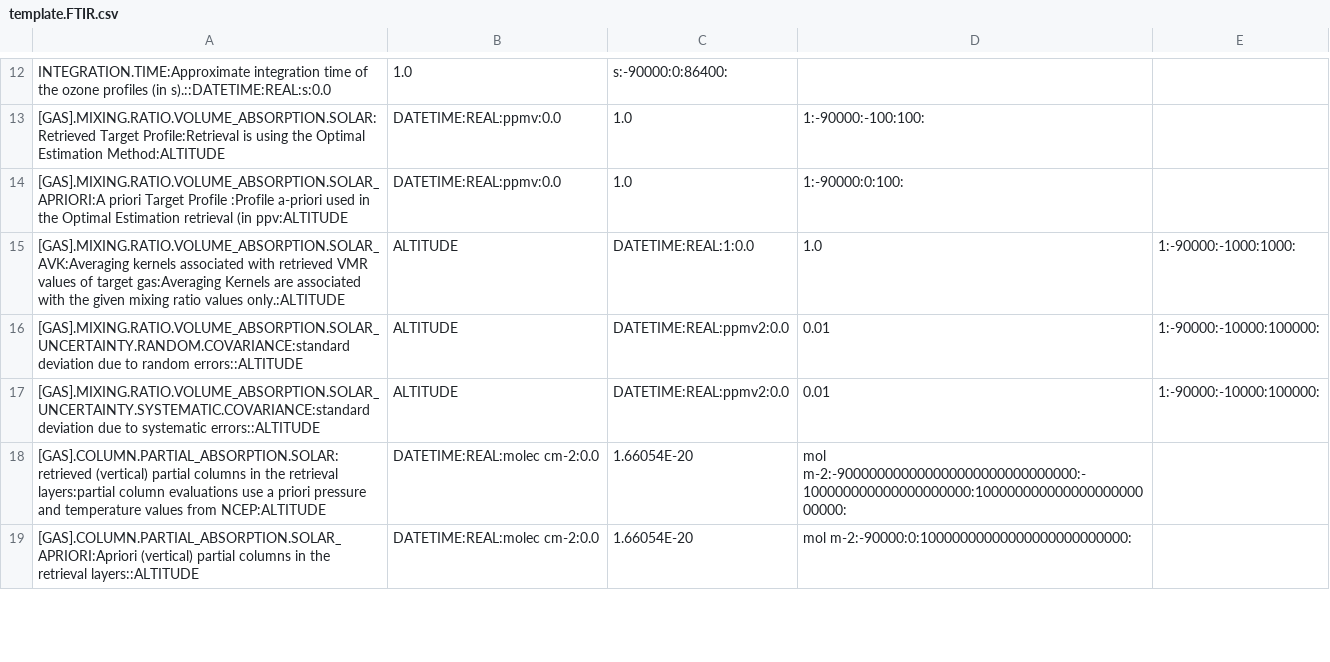
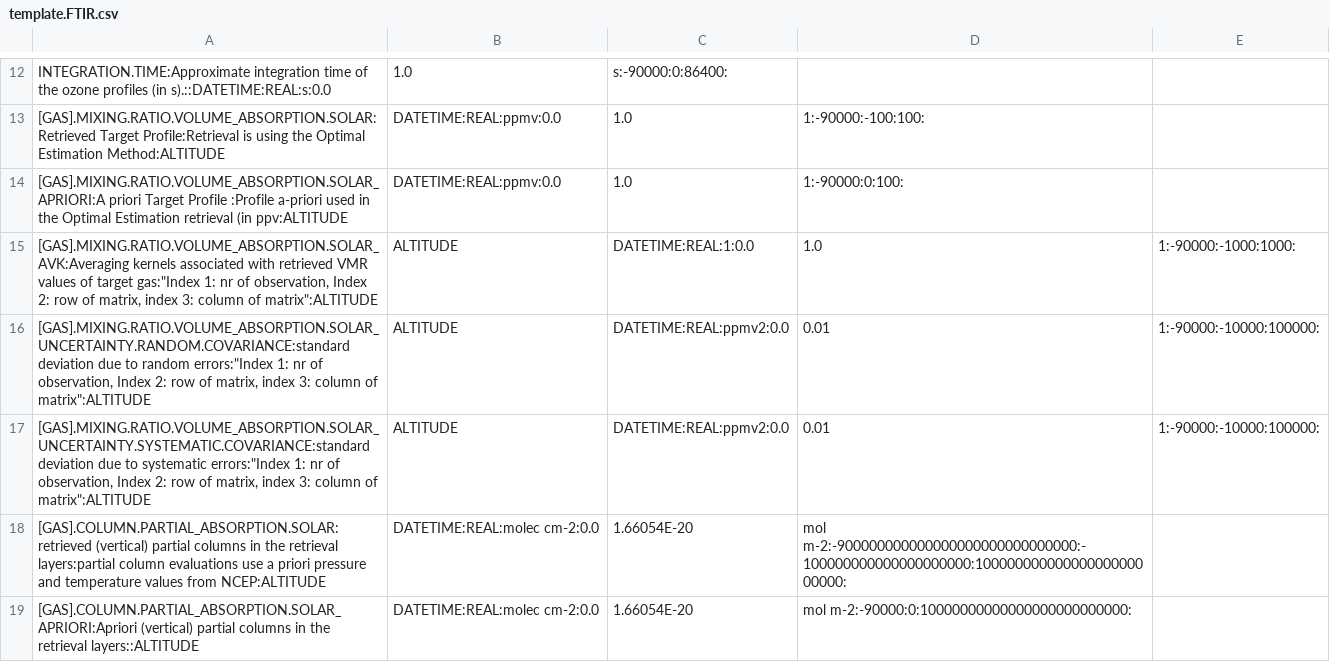
Before and after one commit to NCAR/sfit-processing-environment, a CSV file: sfit2hdf_matlab/template.FTIR.csv, drawn as a sheet; only a part is shown, gaps mark what is left out.

Commit message:
order of matrices in VAR_NOTES

```diff
--- a/sfit2hdf_matlab/template.FTIR.csv
+++ b/sfit2hdf_matlab/template.FTIR.csv
@@ -14,5 +14,5 @@ INTEGRATION.TIME:Approximate integration time of the ozone profiles (in s).::DAT
 [GAS].MIXING.RATIO.VOLUME_ABSORPTION.SOLAR_APRIORI:A priori Target Profile :Profile a-priori used in the Optimal Estimation retrieval (in ppv:ALTITUDE;DATETIME:REAL:ppmv:0.0;1.0;1:-90000:0:100:
-[GAS].MIXING.RATIO.VOLUME_ABSORPTION.SOLAR_AVK:Averaging kernels associated with retrieved VMR values of target gas:Averaging Kernels are associated with the given mixing ratio values only.:ALTITUDE;ALTITUDE;DATETIME:REAL:1:0.0;1.0;1:-90000:-1000:1000:
-[GAS].MIXING.RATIO.VOLUME_ABSORPTION.SOLAR_UNCERTAINTY.RANDOM.COVARIANCE:standard deviation due to random errors::ALTITUDE;ALTITUDE;DATETIME:REAL:ppmv2:0.0;0.01;1:-90000:-10000:100000:
-[GAS].MIXING.RATIO.VOLUME_ABSORPTION.SOLAR_UNCERTAINTY.SYSTEMATIC.COVARIANCE:standard deviation due to systematic errors::ALTITUDE;ALTITUDE;DATETIME:REAL:ppmv2:0.0;0.01;1:-90000:-10000:100000:
+[GAS].MIXING.RATIO.VOLUME_ABSORPTION.SOLAR_AVK:Averaging kernels associated with retrieved VMR values of target gas:"Index 1: nr of observation, Index 2: row of matrix, index 3: column of matrix":ALTITUDE;ALTITUDE;DATETIME:REAL:1:0.0;1.0;1:-90000:-1000:1000:
+[GAS].MIXING.RATIO.VOLUME_ABSORPTION.SOLAR_UNCERTAINTY.RANDOM.COVARIANCE:standard deviation due to random errors:"Index 1: nr of observation, Index 2: row of matrix, index 3: column of matrix":ALTITUDE;ALTITUDE;DATETIME:REAL:ppmv2:0.0;0.01;1:-90000:-10000:100000:
+[GAS].MIXING.RATIO.VOLUME_ABSORPTION.SOLAR_UNCERTAINTY.SYSTEMATIC.COVARIANCE:standard deviation due to systematic errors:"Index 1: nr of observation, Index 2: row of matrix, index 3: column of matrix":ALTITUDE;ALTITUDE;DATETIME:REAL:ppmv2:0.0;0.01;1:-90000:-10000:100000:
 [GAS].COLUMN.PARTIAL_ABSORPTION.SOLAR:retrieved (vertical) partial columns in the retrieval layers:partial column evaluations use a priori pressure and temperature values from NCEP:ALTITUDE;DATETIME:REAL:molec cm-2:0.0;1.66054E-20;mol m-2:-900000000000000000000000000000:-100000000000000000000:10000000000000000000000000:
```
